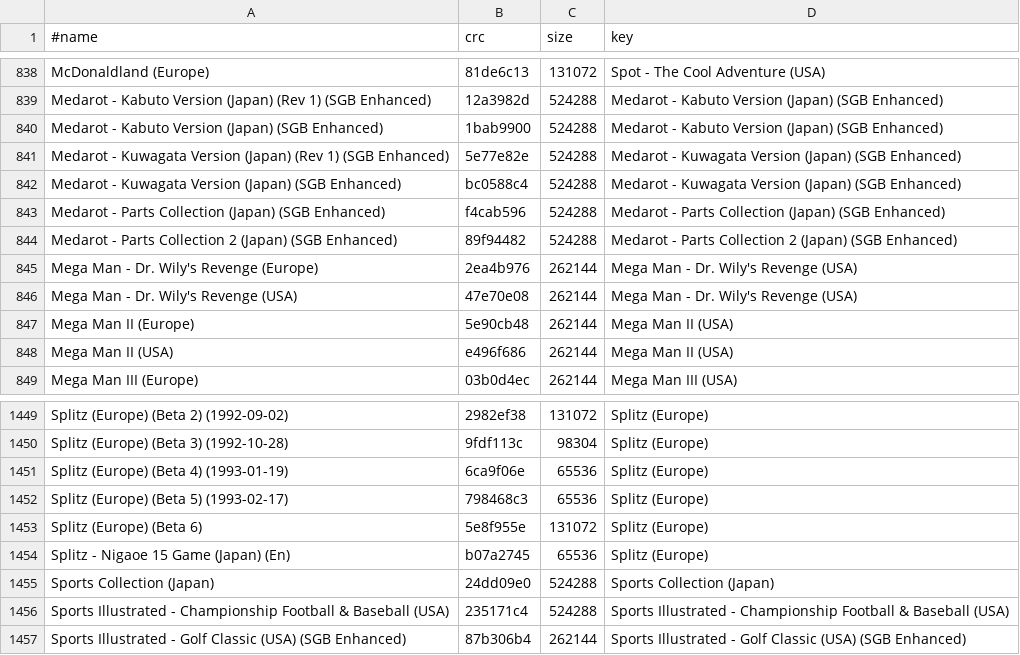
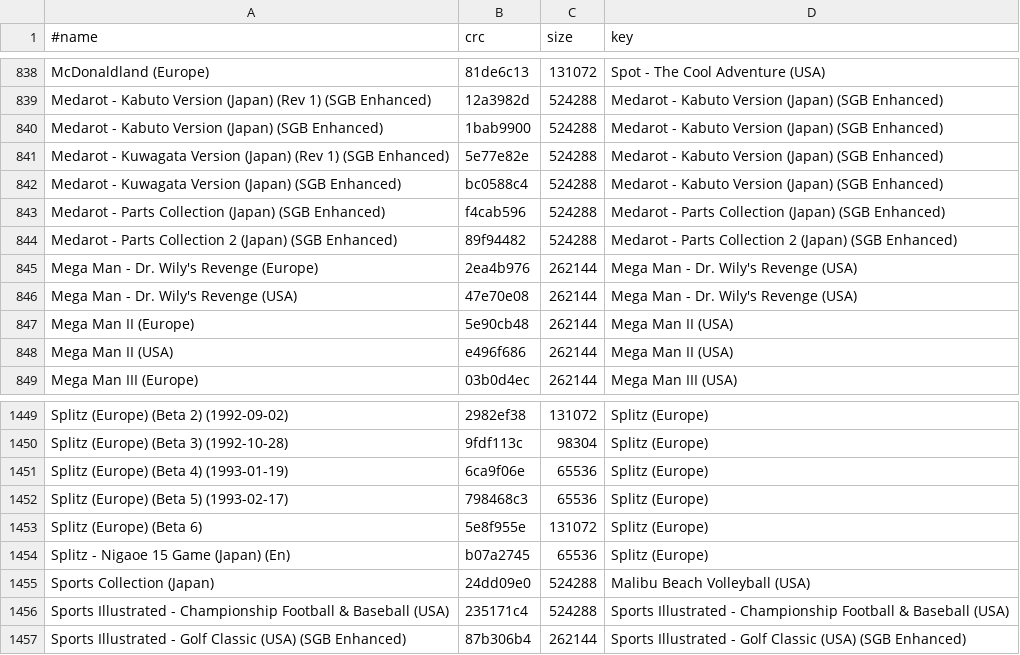
Before and after one commit to chipster6502/artworkdb-nintendo-handhelds, a TSV file: docs/GAMEBOY/Screenshots/index.tsv, drawn as a sheet; only a part is shown, gaps mark what is left out.

```diff
--- a/docs/GAMEBOY/Screenshots/index.tsv
+++ b/docs/GAMEBOY/Screenshots/index.tsv
@@ -840,4 +840,4 @@ Medarot - Kabuto Version (Japan) (Rev 1) (SGB Enhanced)	12a3982d	524288	Medarot
 Medarot - Kabuto Version (Japan) (SGB Enhanced)	1bab9900	524288	Medarot - Kabuto Version (Japan) (SGB Enhanced)
-Medarot - Kuwagata Version (Japan) (Rev 1) (SGB Enhanced)	5e77e82e	524288	Medarot - Kuwagata Version (Japan) (SGB Enhanced)
-Medarot - Kuwagata Version (Japan) (SGB Enhanced)	bc0588c4	524288	Medarot - Kuwagata Version (Japan) (SGB Enhanced)
+Medarot - Kuwagata Version (Japan) (Rev 1) (SGB Enhanced)	5e77e82e	524288	Medarot - Kabuto Version (Japan) (SGB Enhanced)
+Medarot - Kuwagata Version (Japan) (SGB Enhanced)	bc0588c4	524288	Medarot - Kabuto Version (Japan) (SGB Enhanced)
 Medarot - Parts Collection (Japan) (SGB Enhanced)	f4cab596	524288	Medarot - Parts Collection (Japan) (SGB Enhanced)
@@ -1454,3 +1454,3 @@ Splitz (Europe) (Beta 6)	5e8f955e	131072	Splitz (Europe)
 Splitz - Nigaoe 15 Game (Japan) (En)	b07a2745	65536	Splitz (Europe)
-Sports Collection (Japan)	24dd09e0	524288	Sports Collection (Japan)
+Sports Collection (Japan)	24dd09e0	524288	Malibu Beach Volleyball (USA)
 Sports Illustrated - Championship Football & Baseball (USA)	235171c4	524288	Sports Illustrated - Championship Football & Baseball (USA)
```
Also changed, not shown: docs/GAMEBOY/Screenshots/manifest.tsv, 2 other files.
